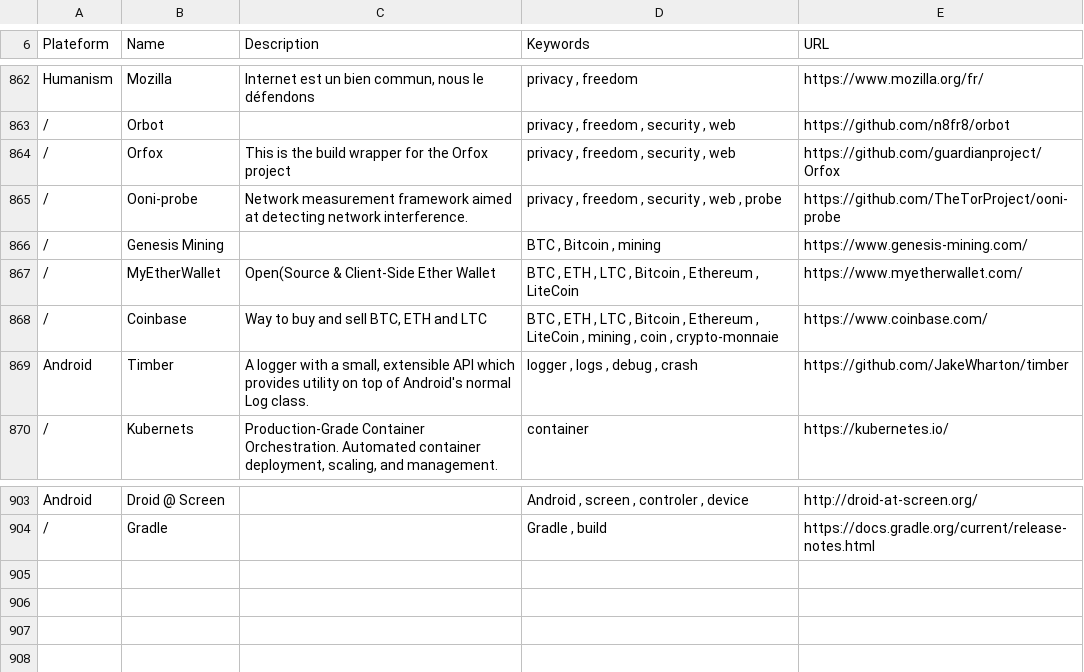
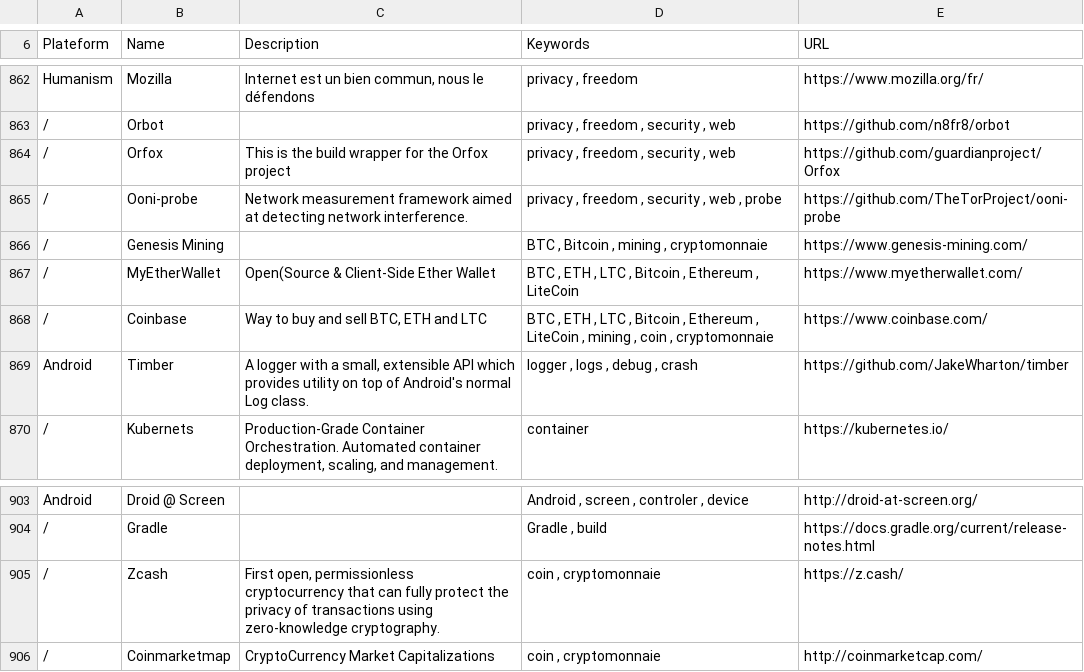
Before and after one commit to vaginessa/Tips-n-tools, a CSV file: toolz/Tips-n-tools_Tools.csv, drawn as a sheet; only a part is shown, gaps mark what is left out.

```diff
--- a/toolz/Tips-n-tools_Tools.csv
+++ b/toolz/Tips-n-tools_Tools.csv
@@ -865,5 +865,5 @@ Humanism;Mozilla;Internet est un bien commun, nous le défendons;privacy , freed
 /;Ooni-probe;Network measurement framework aimed at detecting network interference.;privacy , freedom , security , web , probe;https://github.com/TheTorProject/ooni-probe
-/;Genesis Mining;;BTC , Bitcoin , mining;https://www.genesis-mining.com/
+/;Genesis Mining;;BTC , Bitcoin , mining , cryptomonnaie;https://www.genesis-mining.com/
 /;MyEtherWallet;Open(Source & Client-Side Ether Wallet;BTC , ETH , LTC , Bitcoin , Ethereum , LiteCoin;https://www.myetherwallet.com/
-/;Coinbase;Way to buy and sell BTC, ETH and LTC;BTC , ETH , LTC , Bitcoin , Ethereum , LiteCoin , mining , coin , crypto-monnaie;https://www.coinbase.com/
+/;Coinbase;Way to buy and sell BTC, ETH and LTC;BTC , ETH , LTC , Bitcoin , Ethereum , LiteCoin , mining , coin , cryptomonnaie;https://www.coinbase.com/
 Android;Timber; A logger with a small, extensible API which provides utility on top of Android's normal Log class.;logger , logs , debug , crash;https://github.com/JakeWharton/timber
@@ -904 +904,3 @@ Android;Droid @ Screen;;Android , screen , controler , device;http://droid-at-sc
 /;Gradle;;Gradle , build;https://docs.gradle.org/current/release-notes.html
+/;Zcash;First open, permissionless cryptocurrency that can fully protect the privacy of transactions using zero-knowledge cryptography.;coin , cryptomonnaie;https://z.cash/
+/;Coinmarketmap;CryptoCurrency Market Capitalizations;coin , cryptomonnaie;http://coinmarketcap.com/
```
Also changed, not shown: webz/Tips-n-tools_WebLinks.csv, 4 other files.
